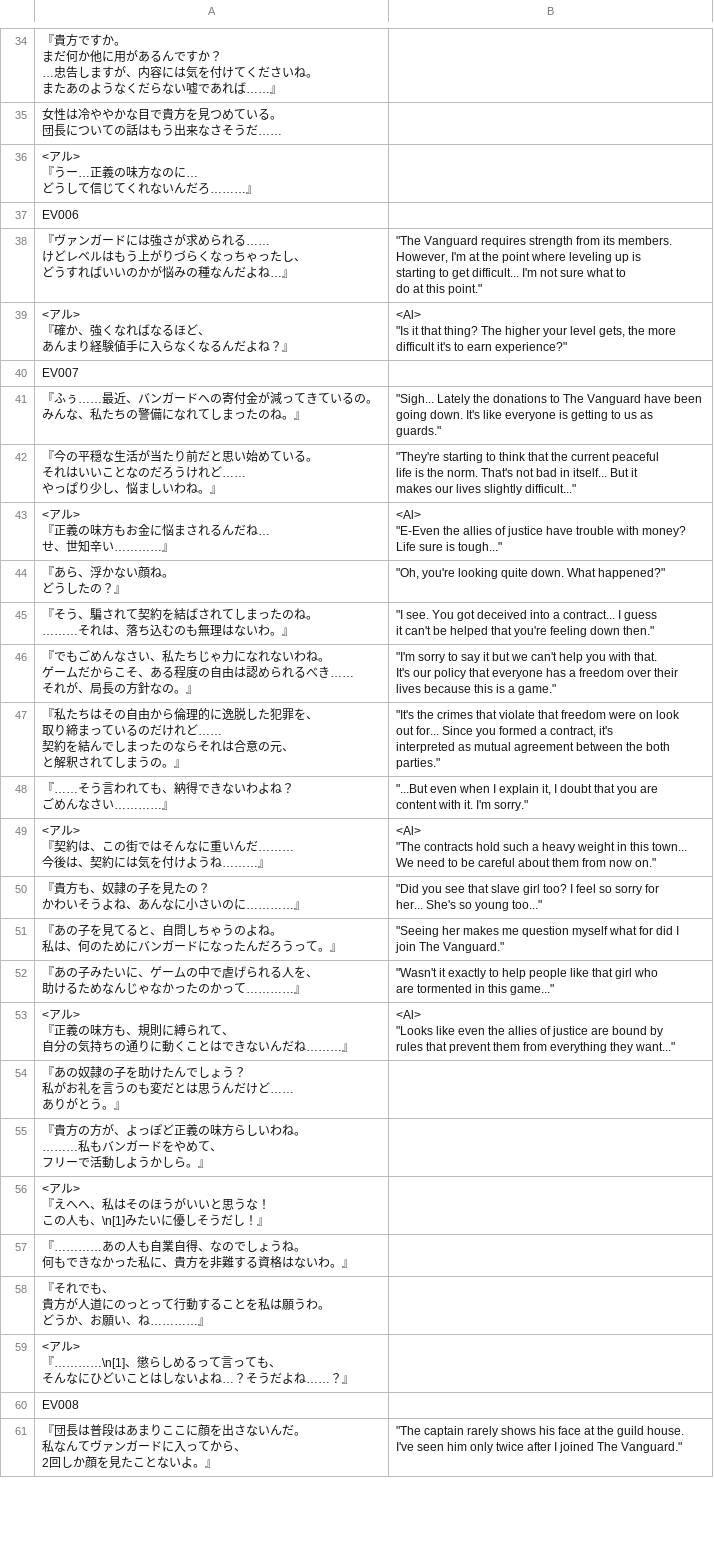
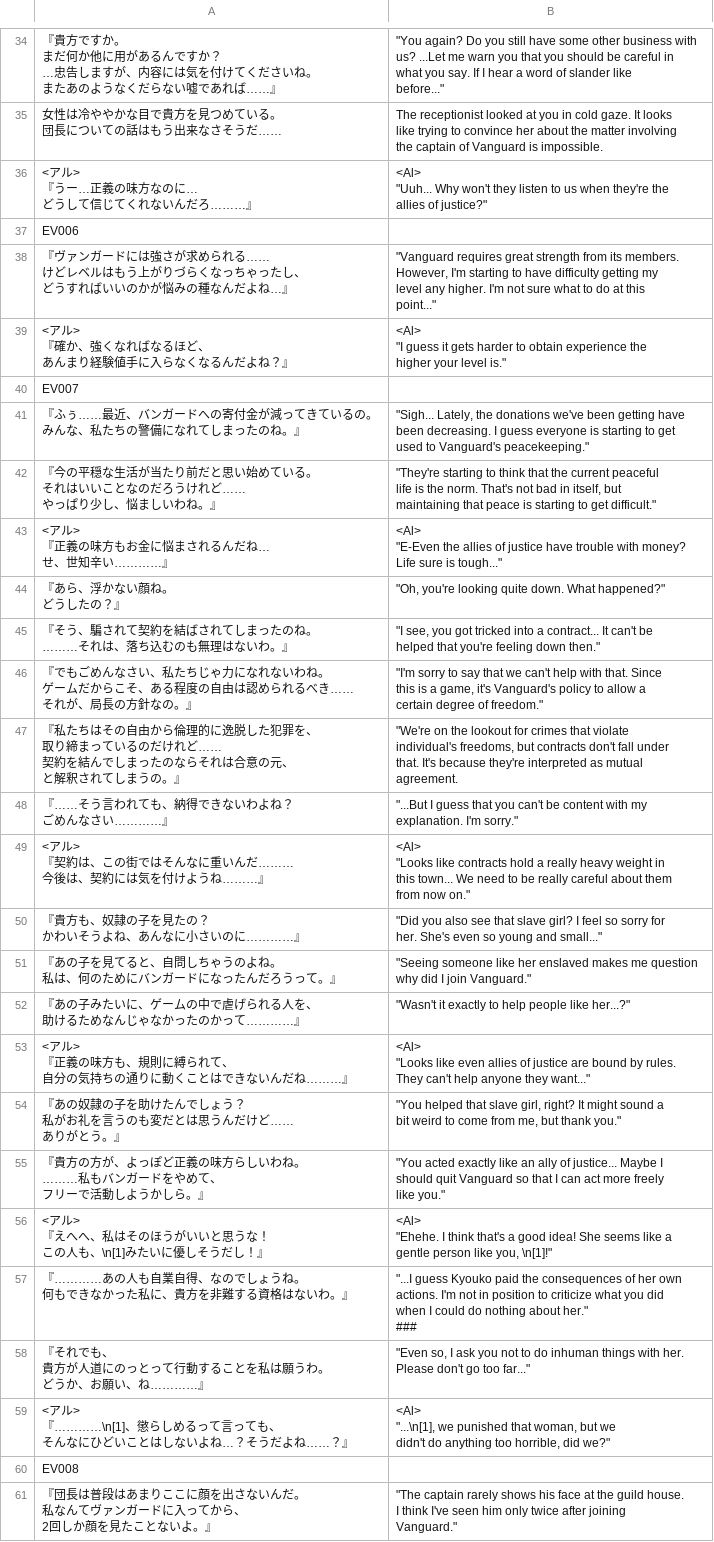
Before and after one commit to PummelsTL/TowerOfAlfimia, a CSV file: www/data/Map039.csv, drawn as a sheet; only a part is shown, gaps mark what is left out; ↵ is a line break in a cell; the diff covers the shown part only; the diff names each change by its address in the sheet, - before the commit and + after, or states it on an @@ line.

Commit message:
Vanguard guild 99% edit

```diff
--- a/www/data/Map039.csv
+++ b/www/data/Map039.csv
-B34: (empty)
+B34: "You again? Do you still have some other business with ↵ us? ...Let me warn you that you should be careful in ↵ what you say. If I hear a word of slander like ↵ before..."
-B35: (empty)
+B35: The receptionist looked at you in cold gaze. It looks ↵ like trying to convince her about the matter involving ↵ the captain of Vanguard is impossible.
-B36: (empty)
+B36: <Al> ↵ "Uuh... Why won't they listen to us when they're the ↵ allies of justice?"
-B38: "The Vanguard requires strength from its members. ↵ However, I'm at the point where leveling up is ↵ starting to get difficult... I'm not sure what to ↵ do at this point."
+B38: "Vanguard requires great strength from its members. ↵ However, I'm starting to have difficulty getting my ↵ level any higher. I'm not sure what to do at this ↵ point..."
-B39: <Al> ↵ "Is it that thing? The higher your level gets, the more ↵ difficult it's to earn experience?"
+B39: <Al> ↵ "I guess it gets harder to obtain experience the ↵ higher your level is."
-B41: "Sigh... Lately the donations to The Vanguard have been ↵ going down. It's like everyone is getting to us as ↵ guards."
+B41: "Sigh... Lately, the donations we've been getting have ↵ been decreasing. I guess everyone is starting to get ↵ used to Vanguard's peacekeeping."
-B42: …bad in itself... But it ↵ makes our lives slightly difficult..."
+B42: …bad in itself, but ↵ maintaining that peace is starting to get difficult."
-B45: "I see. You got deceived into a contract... I guess ↵ it can't be…
+B45: "I see, you got tricked into a contract... It can't be…
-B46: …to say it but we can't help you with that. ↵ It's our policy that everyone has a freedom over their ↵ lives because this is a game."
+B46: …to say that we can't help with that. Since ↵ this is a game, it's Vanguard's policy to allow a ↵ certain degree of freedom."
-B47: "It's the crimes that violate that freedom were on look ↵ out for... Since you formed a contract, it's ↵ interpreted as mutual agreement between the both ↵ parties."
+B47: "We're on the lookout for crimes that violate ↵ individual's freedoms, but contracts don't fall under ↵ that. It's because they're interpreted as mutual ↵ agreement.
-B48: "...But even when I explain it, I doubt that you are ↵ content with it. I'm sorry."
+B48: "...But I guess that you can't be content with my ↵ explanation. I'm sorry."
-B49: <Al> ↵ "The contracts hold such a heavy weight in this town... ↵ We need to be careful about…
+B49: <Al> ↵ "Looks like contracts hold a really heavy weight in ↵ this town... We need to be really careful about…
-B50: "Did you see that slave girl too? I feel so sorry for ↵ her... She's so young too..."
+B50: "Did you also see that slave girl? I feel so sorry for ↵ her. She's even so young and small..."
-B51: "Seeing her makes me question myself what for did I ↵ join The Vanguard."
+B51: "Seeing someone like her enslaved makes me question ↵ why did I join Vanguard."
-B52: …people like that girl who ↵ are tormented in this game..."
+B52: …people like her...?"
-B53: …like even the allies of justice are bound by ↵ rules that prevent them from everything they want..."
+B53: …like even allies of justice are bound by rules. ↵ They can't help anyone they want..."
-B54: (empty)
+B54: "You helped that slave girl, right? It might sound a ↵ bit weird to come from me, but thank you."
-B55: (empty)
+B55: "You acted exactly like an ally of justice... Maybe I ↵ should quit Vanguard so that I can act more freely ↵ like you."
-B56: (empty)
+B56: <Al> ↵ "Ehehe. I think that's a good idea! She seems like a ↵ gentle person like you, \n[1]!"
-B57: (empty)
+B57: "...I guess Kyouko paid the consequences of her own ↵ actions. I'm not in position to criticize what you did ↵ when I could do nothing about her." ↵ ###
-B58: (empty)
+B58: "Even so, I ask you not to do inhuman things with her. ↵ Please don't go too far..."
-B59: (empty)
+B59: <Al> ↵ "...\n[1], we punished that woman, but we ↵ didn't do anything too horrible, did we?"
-B61: …guild house. ↵ I've seen him only twice after I joined The Vanguard."
+B61: …guild house. ↵ I think I've seen him only twice after joining ↵ Vanguard."
```
Also changed, not shown: 29 edited cells elsewhere in this file.
